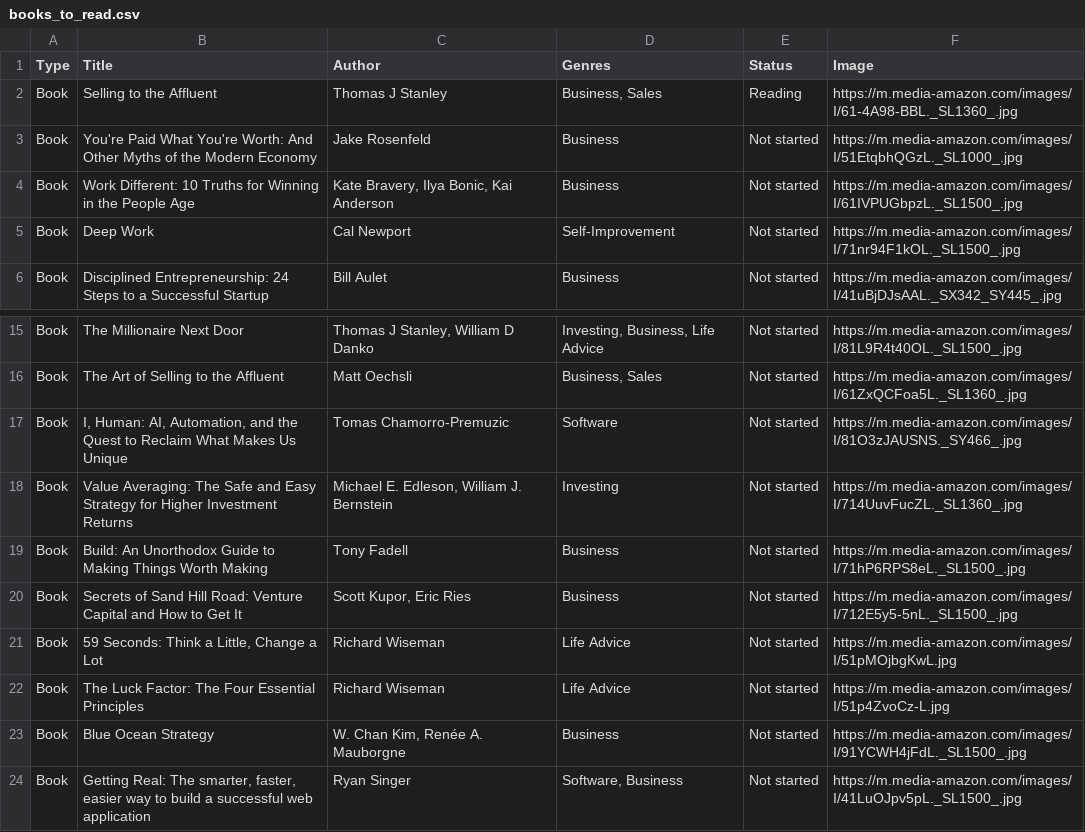
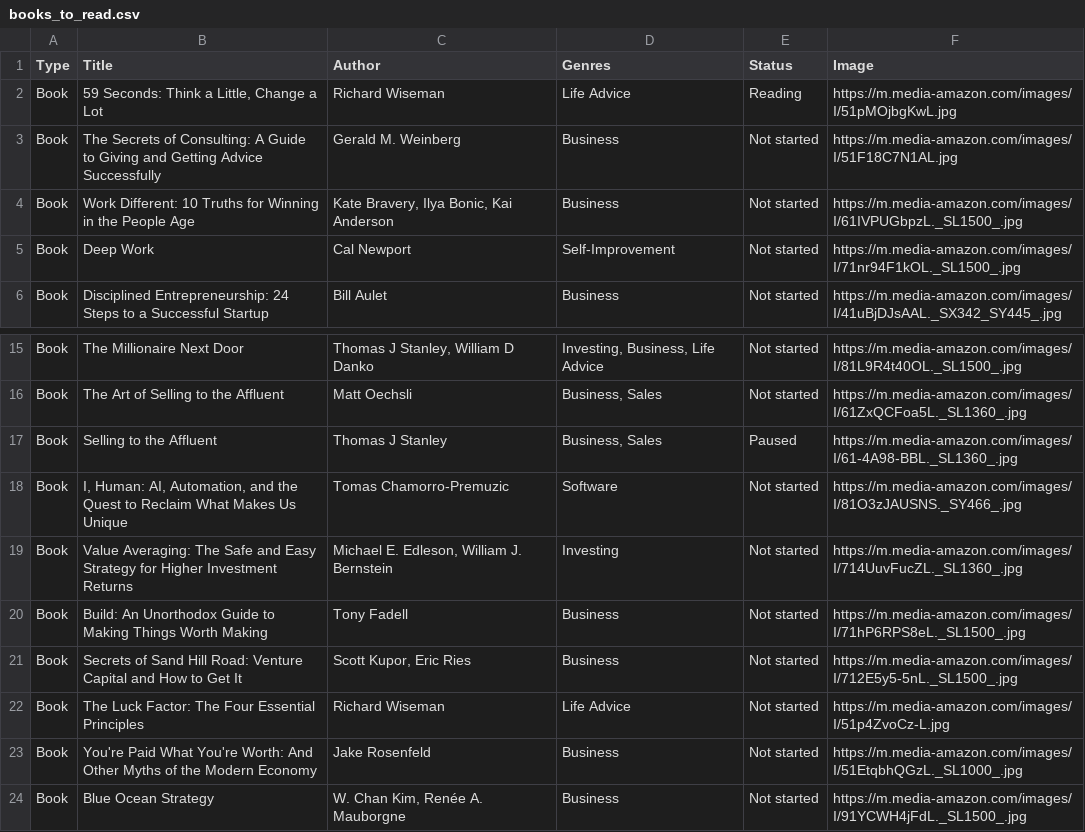
Before and after one commit to lukaflpvc/lukaflpvc.github.io, a CSV file: static/db/books_to_read.csv, drawn as a sheet; only a part is shown, gaps mark what is left out; the shorter side is filled out with more unchanged rows.

Commit message:
update book list

```diff
--- a/static/db/books_to_read.csv
+++ b/static/db/books_to_read.csv
@@ -1,4 +1,4 @@
 Type,Title,Author,Genres,Status,Image
-Book,Selling to the Affluent,Thomas J Stanley,"Business, Sales",Reading,https://m.media-amazon.com/images/I/61-4A98-BBL._SL1360_.jpg
-Book,You're Paid What You're Worth: And Other Myths of the Modern Economy,Jake Rosenfeld,Business,Not started,https://m.media-amazon.com/images/I/51EtqbhQGzL._SL1000_.jpg
+Book,"59 Seconds: Think a Little, Change a Lot",Richard Wiseman,Life Advice,Reading,https://m.media-amazon.com/images/I/51pMOjbgKwL.jpg
+Book,The Secrets of Consulting: A Guide to Giving and Getting Advice Successfully,Gerald M. Weinberg,Business,Not started,https://m.media-amazon.com/images/I/51F18C7N1AL.jpg
 Book,Work Different: 10 Truths for Winning in the People Age,"Kate Bravery, Ilya Bonic, Kai Anderson",Business,Not started,https://m.media-amazon.com/images/I/61IVPUGbpzL._SL1500_.jpg
@@ -16,2 +16,3 @@ Book,The Millionaire Next Door,"Thomas J Stanley, William D Danko","Investing, B
 Book,The Art of Selling to the Affluent,Matt Oechsli,"Business, Sales",Not started,https://m.media-amazon.com/images/I/61ZxQCFoa5L._SL1360_.jpg
+Book,Selling to the Affluent,Thomas J Stanley,"Business, Sales",Paused,https://m.media-amazon.com/images/I/61-4A98-BBL._SL1360_.jpg
 Book,"I, Human: AI, Automation, and the Quest to Reclaim What Makes Us Unique", Tomas Chamorro-Premuzic,Software,Not started,https://m.media-amazon.com/images/I/81O3zJAUSNS._SY466_.jpg
@@ -20,4 +21,4 @@ Book,Build: An Unorthodox Guide to Making Things Worth Making,Tony Fadell,Busine
 Book,Secrets of Sand Hill Road: Venture Capital and How to Get It,"Scott Kupor, Eric Ries",Business,Not started,https://m.media-amazon.com/images/I/712E5y5-5nL._SL1500_.jpg
-Book,"59 Seconds: Think a Little, Change a Lot",Richard Wiseman,Life Advice,Not started,https://m.media-amazon.com/images/I/51pMOjbgKwL.jpg
 Book,The Luck Factor: The Four Essential Principles,Richard Wiseman,Life Advice,Not started,https://m.media-amazon.com/images/I/51p4ZvoCz-L.jpg
+Book,You're Paid What You're Worth: And Other Myths of the Modern Economy,Jake Rosenfeld,Business,Not started,https://m.media-amazon.com/images/I/51EtqbhQGzL._SL1000_.jpg
 Book,Blue Ocean Strategy," W. Chan Kim, Renée A. Mauborgne",Business,Not started,https://m.media-amazon.com/images/I/91YCWH4jFdL._SL1500_.jpg
```
Also changed, not shown: 1 other file.
